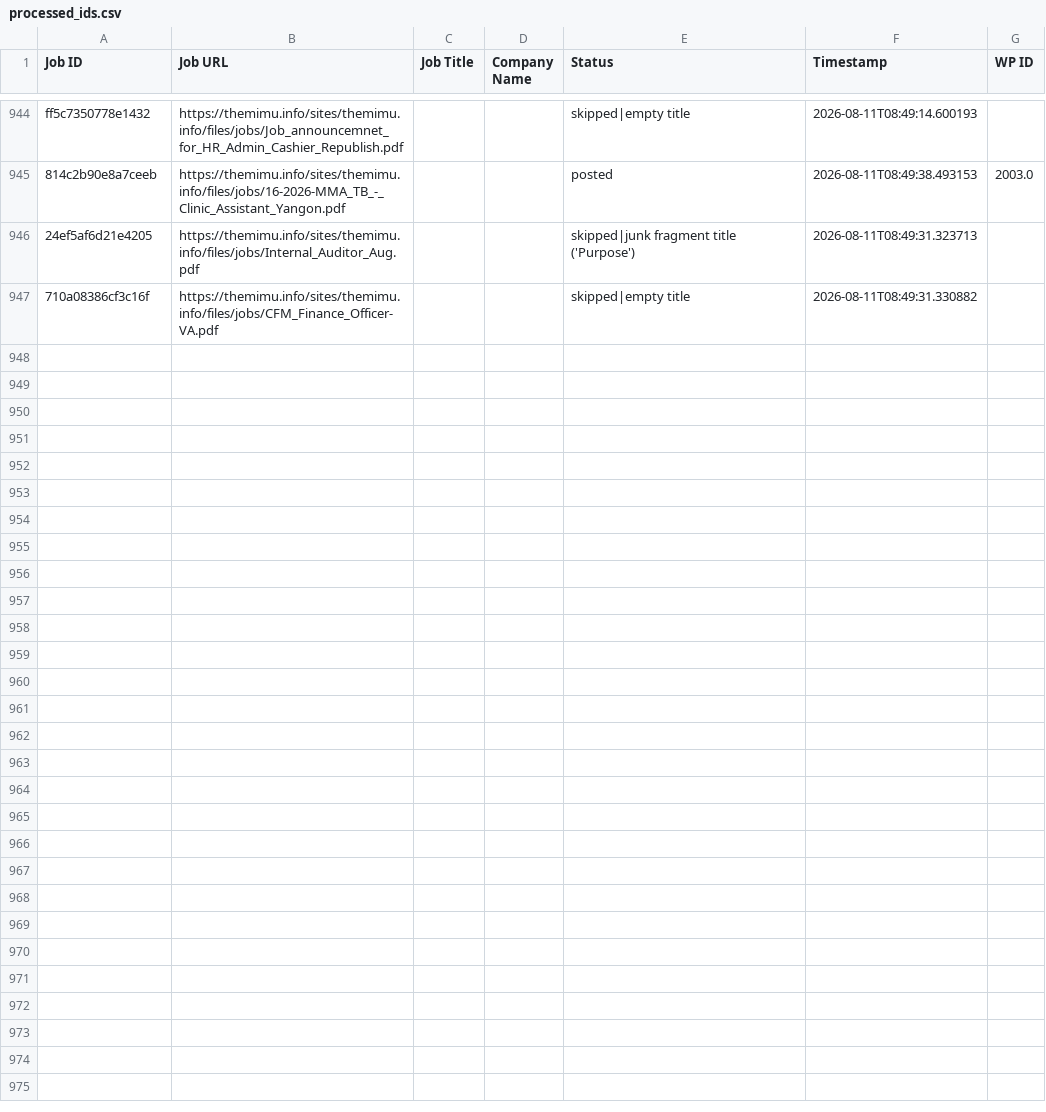
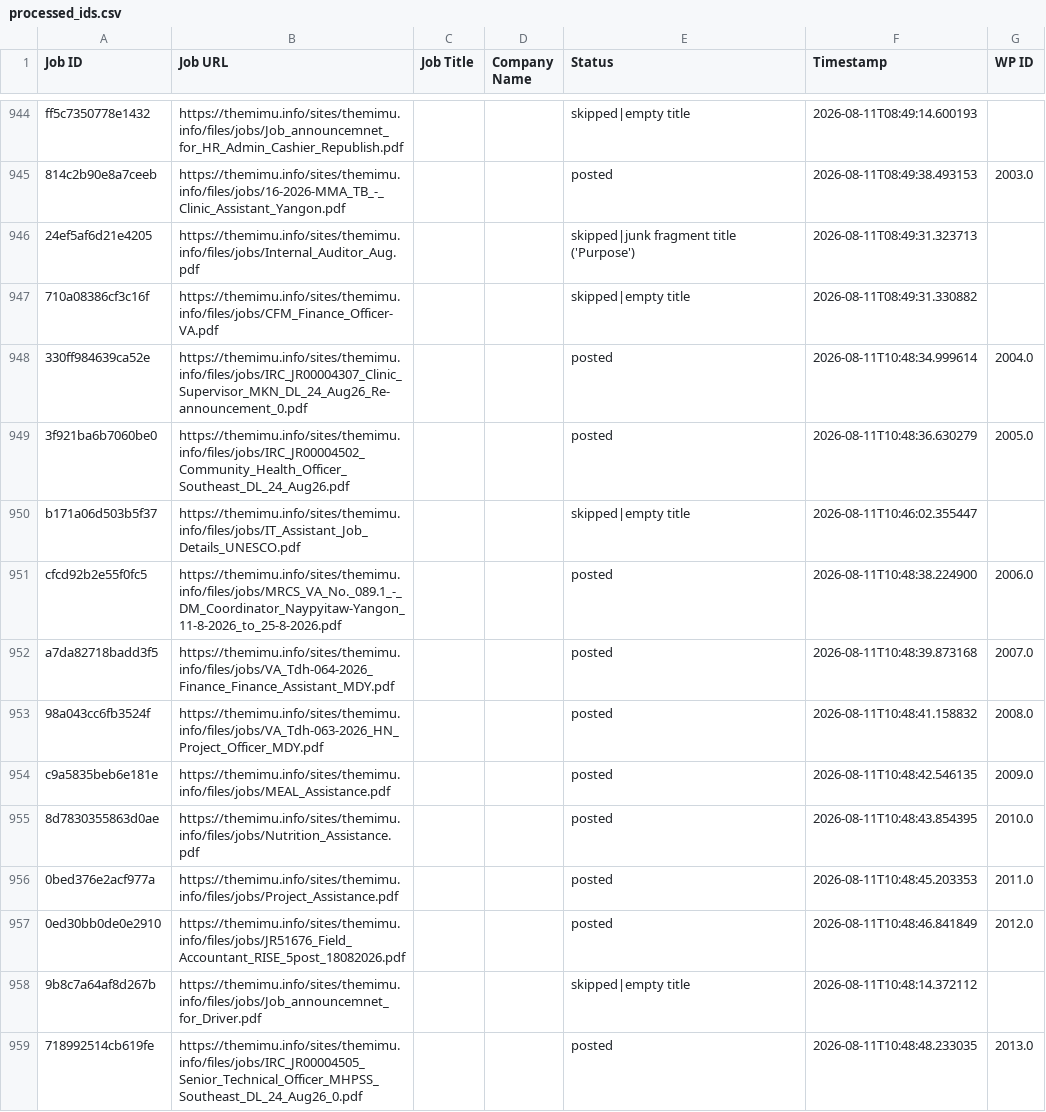
Before and after one commit to projectfetcher/mm, a CSV file: processed_ids.csv, drawn as a sheet; only a part is shown, gaps mark what is left out; the diff names each change by its address in the sheet, - before the commit and + after, or states it on an @@ line.

```diff
--- a/processed_ids.csv
+++ b/processed_ids.csv
+row 948: 330ff984639ca52e | https://themimu.info/sites/themimu.info/files/jobs/IRC_JR00004307_Clinic_Supervisor_MKN_DL_24_Aug26_Re-announcement_0.pdf |  |  | posted | 2026-08-11T10:48:34.999614 | 2004.0
+row 949: 3f921ba6b7060be0 | https://themimu.info/sites/themimu.info/files/jobs/IRC_JR00004502_Community_Health_Officer_Southeast_DL_24_Aug26.pdf |  |  | posted | 2026-08-11T10:48:36.630279 | 2005.0
+row 950: b171a06d503b5f37 | https://themimu.info/sites/themimu.info/files/jobs/IT_Assistant_Job_Details_UNESCO.pdf |  |  | skipped|empty title | 2026-08-11T10:46:02.355447
+row 951: cfcd92b2e55f0fc5 | https://themimu.info/sites/themimu.info/files/jobs/MRCS_VA_No._089.1_-_DM_Coordinator_Naypyitaw-Yangon_11-8-2026_to_25-8-2026.pdf |  |  | posted | 2026-08-11T10:48:38.224900 | 2006.0
+row 952: a7da82718badd3f5 | https://themimu.info/sites/themimu.info/files/jobs/VA_Tdh-064-2026_Finance_Finance_Assistant_MDY.pdf |  |  | posted | 2026-08-11T10:48:39.873168 | 2007.0
+row 953: 98a043cc6fb3524f | https://themimu.info/sites/themimu.info/files/jobs/VA_Tdh-063-2026_HN_Project_Officer_MDY.pdf |  |  | posted | 2026-08-11T10:48:41.158832 | 2008.0
+row 954: c9a5835beb6e181e | https://themimu.info/sites/themimu.info/files/jobs/MEAL_Assistance.pdf |  |  | posted | 2026-08-11T10:48:42.546135 | 2009.0
+row 955: 8d7830355863d0ae | https://themimu.info/sites/themimu.info/files/jobs/Nutrition_Assistance.pdf |  |  | posted | 2026-08-11T10:48:43.854395 | 2010.0
+row 956: 0bed376e2acf977a | https://themimu.info/sites/themimu.info/files/jobs/Project_Assistance.pdf |  |  | posted | 2026-08-11T10:48:45.203353 | 2011.0
+row 957: 0ed30bb0de0e2910 | https://themimu.info/sites/themimu.info/files/jobs/JR51676_Field_Accountant_RISE_5post_18082026.pdf |  |  | posted | 2026-08-11T10:48:46.841849 | 2012.0
+row 958: 9b8c7a64af8d267b | https://themimu.info/sites/themimu.info/files/jobs/Job_announcemnet_for_Driver.pdf |  |  | skipped|empty title | 2026-08-11T10:48:14.372112
+row 959: 718992514cb619fe | https://themimu.info/sites/themimu.info/files/jobs/IRC_JR00004505_Senior_Technical_Officer_MHPSS_Southeast_DL_24_Aug26_0.pdf |  |  | posted | 2026-08-11T10:48:48.233035 | 2013.0
```
